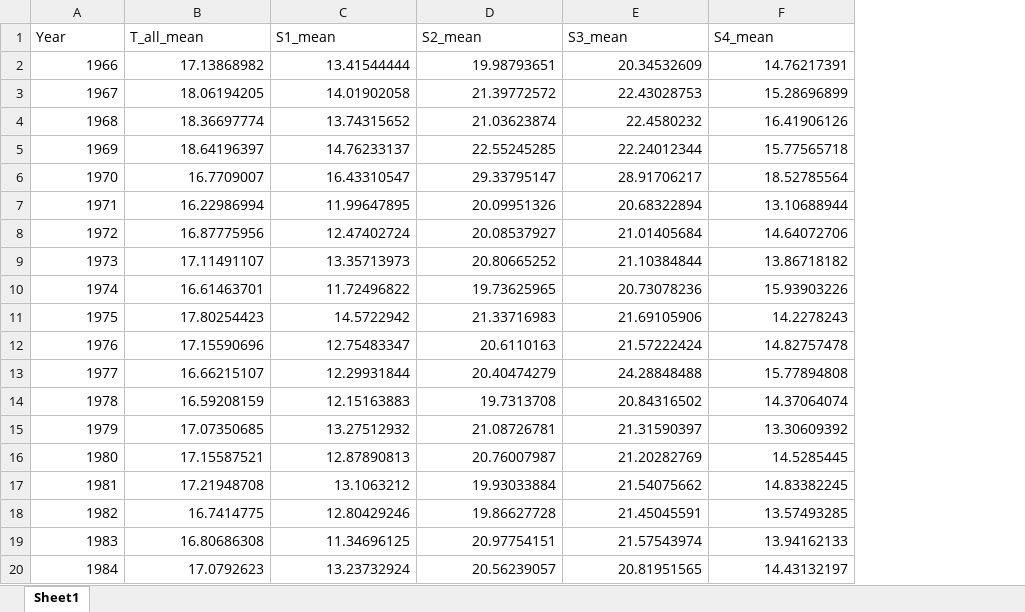
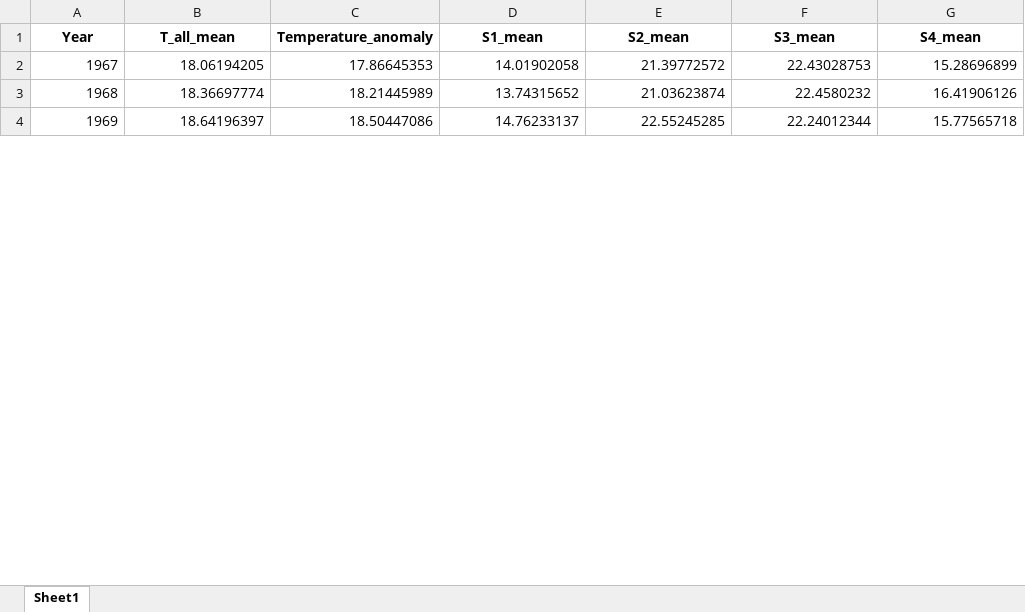
Before and after one commit to DRAGONINWAVE/for_little_sun, an Excel workbook: my_work/data1/all.xlsx, sheet Sheet1, drawn as a sheet; only a part is shown; values as stored, in another font and other column widths than the file's, no borders; removed rows and columns are numbered as before the commit, all else as after; the diff covers the shown part only; the diff names each change by its address in the sheet, - before the commit and + after, or states it on an @@ line.

Commit message:
temperature_change

```diff
--- a/my_work/data1/all.xlsx (sheet Sheet1)
+++ b/my_work/data1/all.xlsx (sheet Sheet1)
+column C (Temperature_anomaly), rows 2-4: 17.86645353 | 18.21445989 | 18.50447086
@@ A1:B1 bold: off → on, alignment: left → center @@
@@ D1:G1 bold: off → on, alignment: left → center @@
-row 2: 1966 | 17.13868982 | 13.41544444 | 19.98793651 | 20.34532609 | 14.76217391
-row 6: 1970 | 16.7709007 | 16.43310547 | 29.33795147 | 28.91706217 | 18.52785564
-row 7: 1971 | 16.22986994 | 11.99647895 | 20.09951326 | 20.68322894 | 13.10688944
-row 8: 1972 | 16.87775956 | 12.47402724 | 20.08537927 | 21.01405684 | 14.64072706
-row 9: 1973 | 17.11491107 | 13.35713973 | 20.80665252 | 21.10384844 | 13.86718182
-row 10: 1974 | 16.61463701 | 11.72496822 | 19.73625965 | 20.73078236 | 15.93903226
-row 11: 1975 | 17.80254423 | 14.5722942 | 21.33716983 | 21.69105906 | 14.2278243
-row 12: 1976 | 17.15590696 | 12.75483347 | 20.6110163 | 21.57222424 | 14.82757478
-row 13: 1977 | 16.66215107 | 12.29931844 | 20.40474279 | 24.28848488 | 15.77894808
-row 14: 1978 | 16.59208159 | 12.15163883 | 19.7313708 | 20.84316502 | 14.37064074
-row 15: 1979 | 17.07350685 | 13.27512932 | 21.08726781 | 21.31590397 | 13.30609392
-row 16: 1980 | 17.15587521 | 12.87890813 | 20.76007987 | 21.20282769 | 14.5285445
-row 17: 1981 | 17.21948708 | 13.1063212 | 19.93033884 | 21.54075662 | 14.83382245
-row 18: 1982 | 16.7414775 | 12.80429246 | 19.86627728 | 21.45045591 | 13.57493285
-row 19: 1983 | 16.80686308 | 11.34696125 | 20.97754151 | 21.57543974 | 13.94162133
-row 20: 1984 | 17.0792623 | 13.23732924 | 20.56239057 | 20.81951565 | 14.43132197
```
Also changed, not shown: 47 added rows and 32 removed rows elsewhere in this sheet, my_work/data1/total.xlsx, 18 other files.
